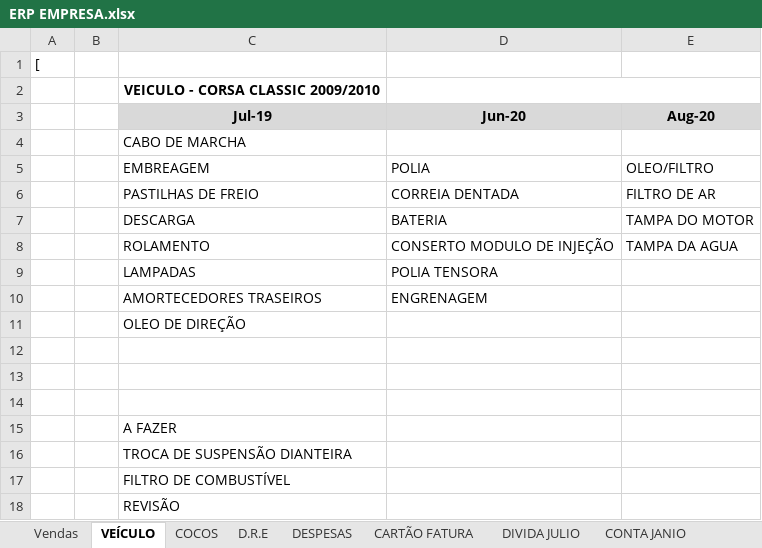
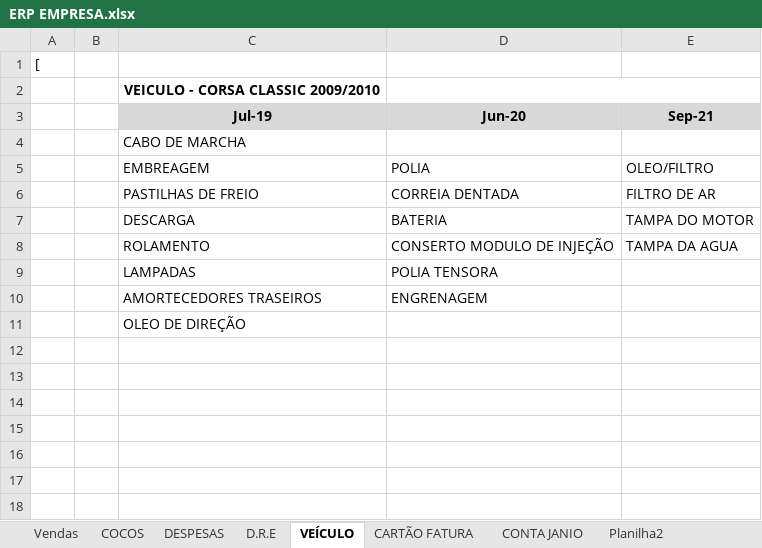
Before and after one commit to icaro-c-santos/DOCUMENTOS, an Excel workbook: ERP EMPRESA.xlsx, sheet VEÍCULO, drawn as a sheet; values as stored, in another font and other column widths than the file's, no borders; the diff names each change by its address in the sheet, - before the commit and + after, or states it on an @@ line.

```diff
--- a/ERP EMPRESA.xlsx (sheet VEÍCULO)
+++ b/ERP EMPRESA.xlsx (sheet VEÍCULO)
-sheet tab: DIVIDA JULIO
+sheet tab: Planilha2
@@ sheet tab order changed: Vendas | COCOS | DESPESAS | D.R.E | VEÍCULO | CARTÃO FATURA | CONTA JANIO | Planilha2 @@
-E3: Aug-20
+E3: Sep-21
-row 12: (empty)
-row 13: (empty)
-row 14: (empty)
-row 15:  |  | A FAZER
-row 16:  |  | TROCA DE SUSPENSÃO DIANTEIRA
-row 17:  |  | FILTRO DE COMBUSTÍVEL
-row 18:  |  | REVISÃO
```
Also changed, not shown: sheet Vendas, sheet D.R.E, sheet COCOS, sheet DESPESAS, sheet CONTA JANIO, sheet CARTÃO FATURA, formulas that keep their value, 21 other files.
